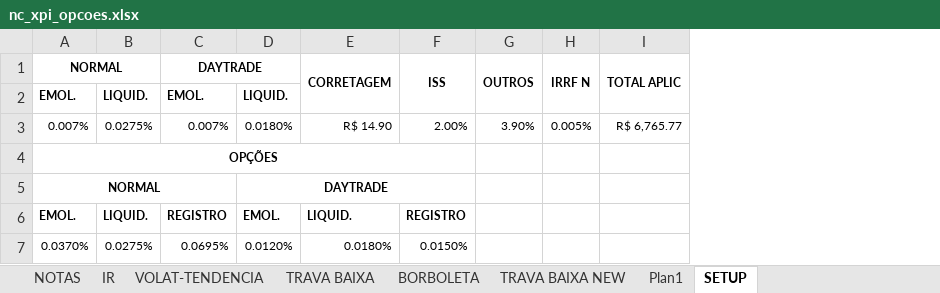
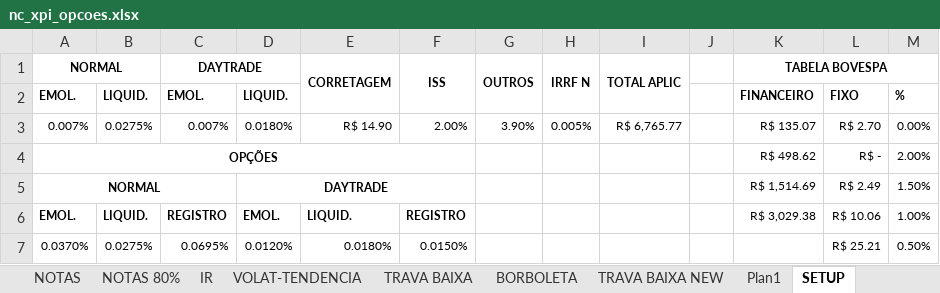
Before and after one commit to bengelbert/ifsc, an Excel workbook: stocks/nc_xpi_opcoes.xlsx, sheet SETUP, drawn as a sheet; values as stored, in another font and other column widths than the file's, no borders; the diff names each change by its address in the sheet, - before the commit and + after, or states it on an @@ line.

```diff
--- a/stocks/nc_xpi_opcoes.xlsx (sheet SETUP)
+++ b/stocks/nc_xpi_opcoes.xlsx (sheet SETUP)
+sheet tab: NOTAS 80%
+column J, empty
+column K (TABELA BOVESPA), rows 2-6: FINANCEIRO | R$ 135.07 | R$ 498.62 | R$ 1,514.69 | R$ 3,029.38
+column L, rows 2-7: FIXO | R$ 2.70 | R$ - | R$ 2.49 | R$ 10.06 | R$ 25.21
+column M, rows 2-7: % | 0.00% | 2.00% | 1.50% | 1.00% | 0.50%
```
Also changed, not shown: sheet NOTAS, hidden cells, stocks/gama.xlsx, stocks/wt.xlsx, 1 other file.
